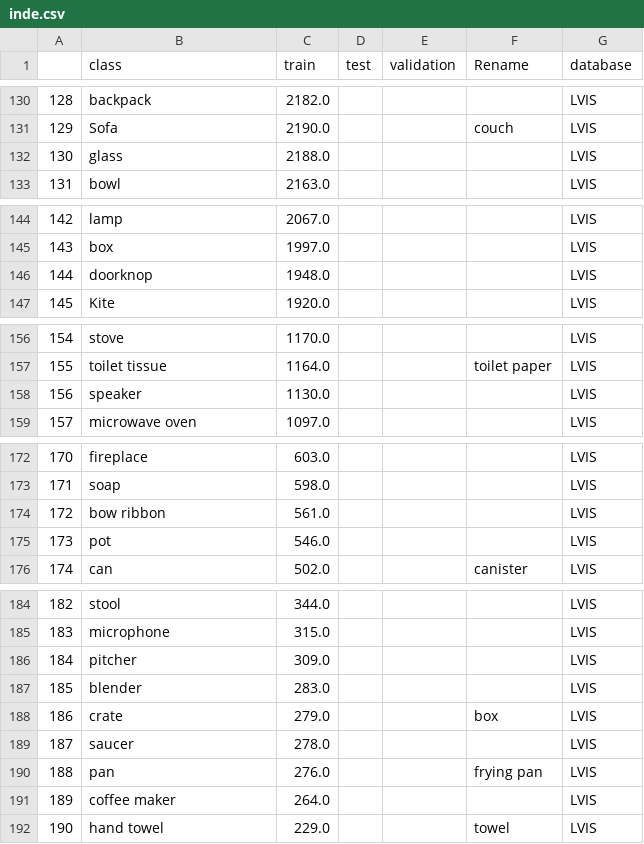
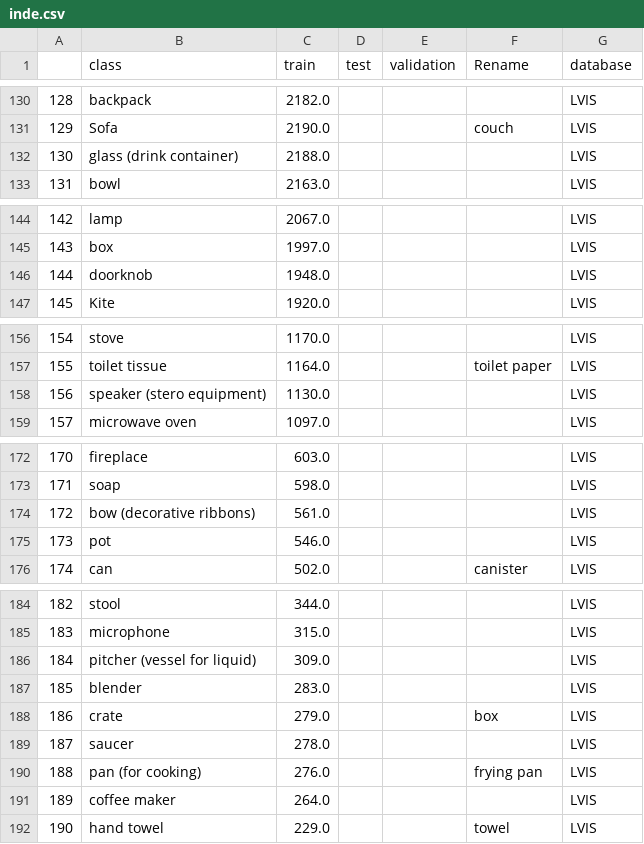
Before and after one commit to chrisbahnsen/yolox, a CSV file: datasets/inde.csv, drawn as a sheet; only a part is shown, gaps mark what is left out; the diff covers the shown part only.

Commit message:
Fixing bugs in LVIS data downloader

```diff
--- a/datasets/inde.csv
+++ b/datasets/inde.csv
@@ -131,2 +131,2 @@
 129,Sofa,2190.0,,,couch,LVIS
-130,glass,2188.0,,,,LVIS
+130,glass (drink container),2188.0,,,,LVIS
@@ -145,3 +145,3 @@
 143,box,1997.0,,,,LVIS
-144,doorknop,1948.0,,,,LVIS
+144,doorknob,1948.0,,,,LVIS
 145,Kite,1920.0,,,,LVIS
@@ -157,3 +157,3 @@
 155,toilet tissue,1164.0,,,toilet paper,LVIS
-156,speaker,1130.0,,,,LVIS
+156,speaker (stero equipment),1130.0,,,,LVIS
 157,microwave oven,1097.0,,,,LVIS
@@ -173,3 +173,3 @@
 171,soap,598.0,,,,LVIS
-172,bow ribbon,561.0,,,,LVIS
+172,bow (decorative ribbons),561.0,,,,LVIS
 173,pot,546.0,,,,LVIS
@@ -185,3 +185,3 @@
 183,microphone,315.0,,,,LVIS
-184,pitcher,309.0,,,,LVIS
+184,pitcher (vessel for liquid),309.0,,,,LVIS
 185,blender,283.0,,,,LVIS
@@ -189,3 +189,3 @@
 187,saucer,278.0,,,,LVIS
-188,pan,276.0,,,frying pan,LVIS
+188,pan (for cooking),276.0,,,frying pan,LVIS
 189,coffee maker,264.0,,,,LVIS
```
Also changed, not shown: 1 edited cell elsewhere in this file, 5 other files.
